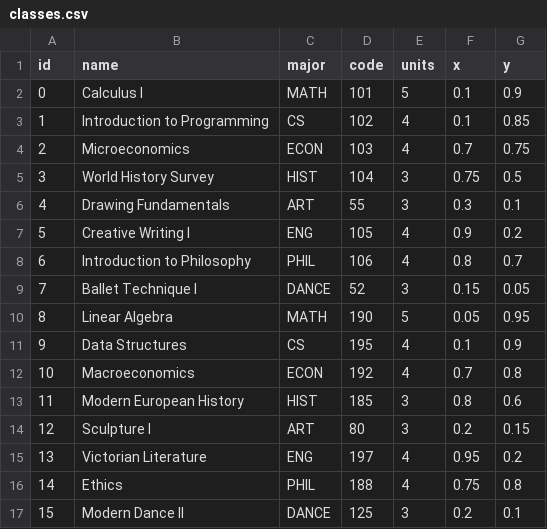
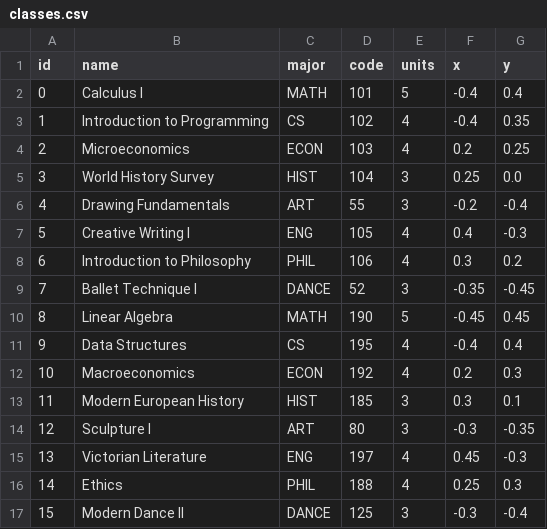
Before and after one commit to nreinoza/PassioNerd-Bot, a CSV file: mock_data/classes.csv, drawn as a sheet; only a part is shown; the diff covers the shown part only.

Commit message:
Shifted to have negative values

```diff
--- a/mock_data/classes.csv
+++ b/mock_data/classes.csv
@@ -1,17 +1,17 @@
 id,name,major,code,units,x,y
-0,Calculus I,MATH,101,5,0.1,0.9
-1,Introduction to Programming,CS,102,4,0.1,0.85
-2,Microeconomics,ECON,103,4,0.7,0.75
-3,World History Survey,HIST,104,3,0.75,0.5
-4,Drawing Fundamentals,ART,55,3,0.3,0.1
-5,Creative Writing I,ENG,105,4,0.9,0.2
-6,Introduction to Philosophy,PHIL,106,4,0.8,0.7
-7,Ballet Technique I,DANCE,52,3,0.15,0.05
-8,Linear Algebra,MATH,190,5,0.05,0.95
-9,Data Structures,CS,195,4,0.1,0.9
-10,Macroeconomics,ECON,192,4,0.7,0.8
-11,Modern European History,HIST,185,3,0.8,0.6
-12,Sculpture I,ART,80,3,0.2,0.15
-13,Victorian Literature,ENG,197,4,0.95,0.2
-14,Ethics,PHIL,188,4,0.75,0.8
-15,Modern Dance II,DANCE,125,3,0.2,0.1
+0,Calculus I,MATH,101,5,-0.4,0.4
+1,Introduction to Programming,CS,102,4,-0.4,0.35
+2,Microeconomics,ECON,103,4,0.2,0.25
+3,World History Survey,HIST,104,3,0.25,0.0
+4,Drawing Fundamentals,ART,55,3,-0.2,-0.4
+5,Creative Writing I,ENG,105,4,0.4,-0.3
+6,Introduction to Philosophy,PHIL,106,4,0.3,0.2
+7,Ballet Technique I,DANCE,52,3,-0.35,-0.45
+8,Linear Algebra,MATH,190,5,-0.45,0.45
+9,Data Structures,CS,195,4,-0.4,0.4
+10,Macroeconomics,ECON,192,4,0.2,0.3
+11,Modern European History,HIST,185,3,0.3,0.1
+12,Sculpture I,ART,80,3,-0.3,-0.35
+13,Victorian Literature,ENG,197,4,0.45,-0.3
+14,Ethics,PHIL,188,4,0.25,0.3
+15,Modern Dance II,DANCE,125,3,-0.3,-0.4
```
Also changed, not shown: 28 edited cells elsewhere in this file.
